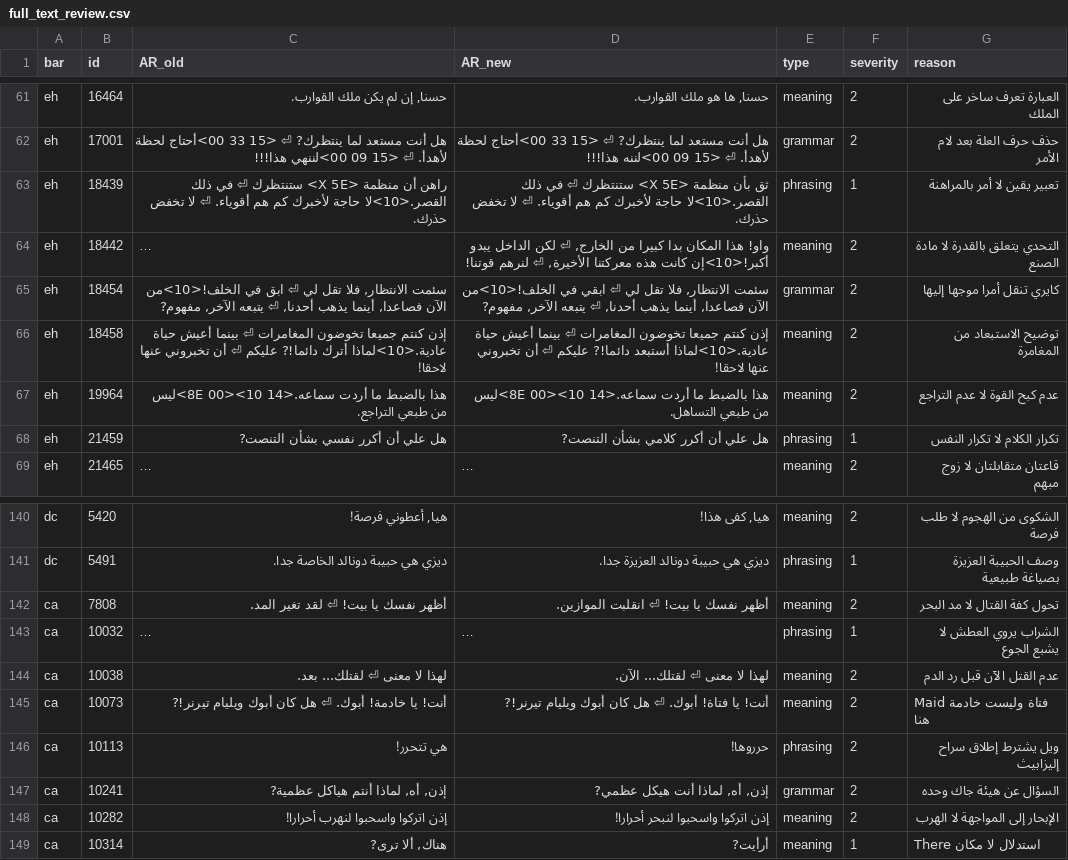
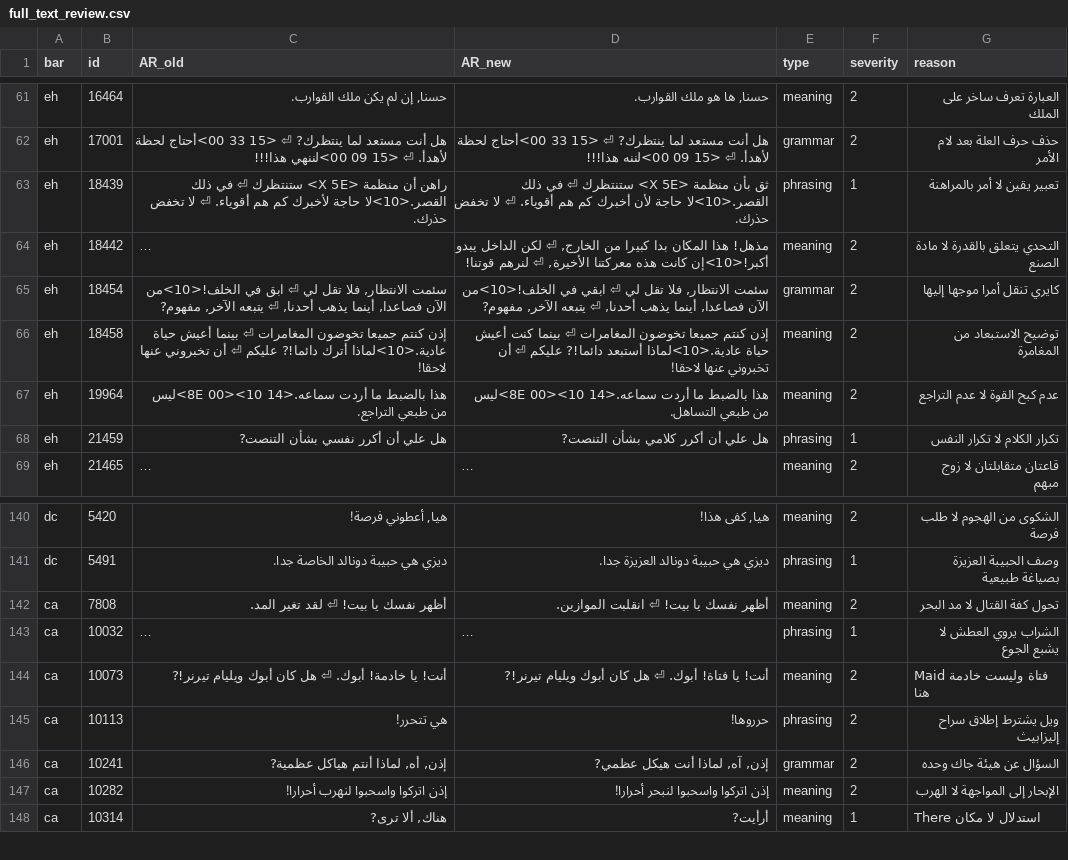
Before and after one commit to exelight7/KH2FM_AR, a CSV file: corrections/full_text_review.csv, drawn as a sheet; only a part is shown, gaps mark what is left out; long unchanged cells end in …; removed rows and columns are numbered as before the commit, all else as after; the diff names each change by its address in the sheet, - before the commit and + after, or states it on an @@ line.

```diff
--- a/corrections/full_text_review.csv
+++ b/corrections/full_text_review.csv
-D63 (AR_new): …القصر.<10>لا حاجة لأخبرك كم هم…
+D63 (AR_new): …القصر.<10>لا حاجة لأن أخبرك كم هم…
-D64 (AR_new): واو! هذا المكان…
+D64 (AR_new): مذهل! هذا المكان…
-D66 (AR_new): …⏎ بينما أعيش حياة…
+D66 (AR_new): …⏎ بينما كنت أعيش حياة…
-row 144: ca | 10038 | لهذا لا معنى ⏎ لقتلك... بعد. | لهذا لا معنى ⏎ لقتلك... الآن. | meaning | 2 | عدم القتل الآن قبل رد الدم
-D146 (AR_new): إذن, أه, لماذا أنت هيكل عظمي?
+D146 (AR_new): إذن, آه, لماذا أنت هيكل عظمي?
```
Also changed, not shown: 2 other files.
